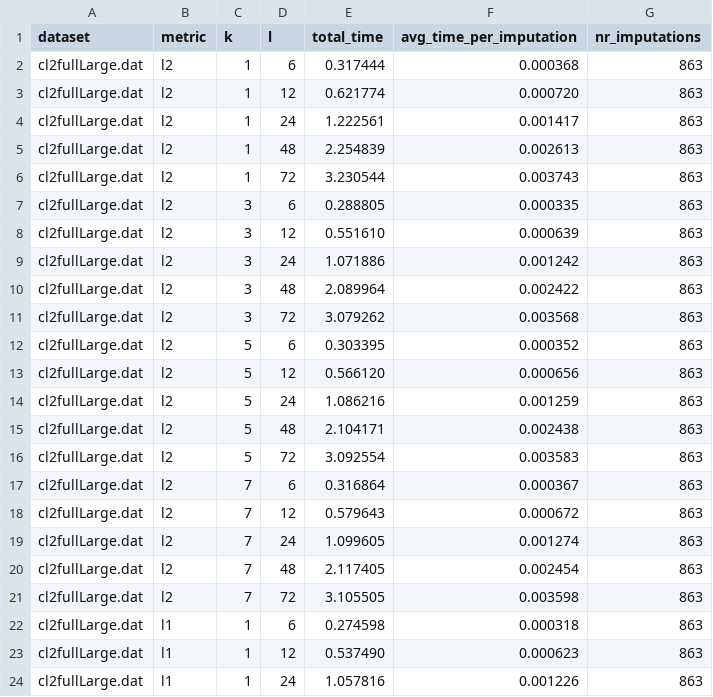
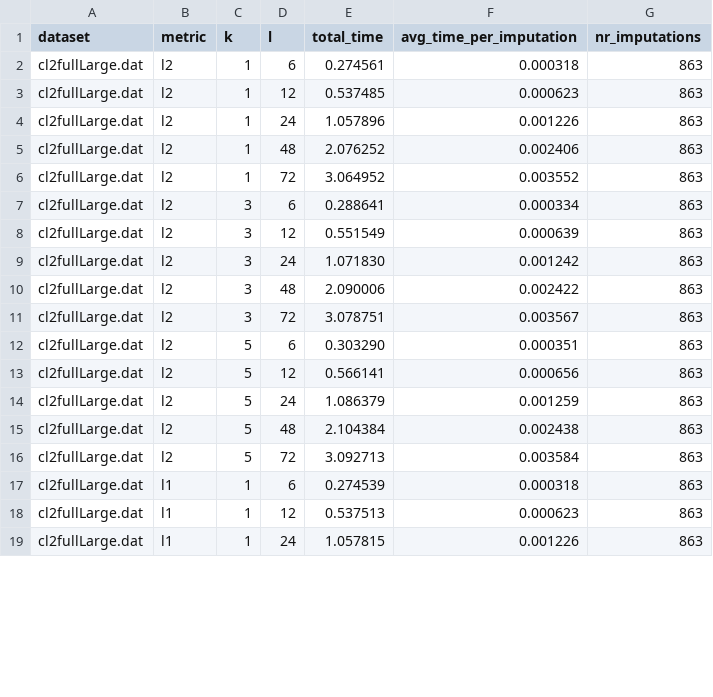
Before and after one commit to EddieFreitag/TSA_Project, a CSV file: tkcm/benchmark_results.csv, drawn as a sheet; only a part is shown; the diff covers the shown part only.

```diff
--- a/tkcm/benchmark_results.csv
+++ b/tkcm/benchmark_results.csv
@@ -1,24 +1,19 @@
 dataset,metric,k,l,total_time,avg_time_per_imputation,nr_imputations
-cl2fullLarge.dat,l2,1,6,0.317444,0.000368,863
-cl2fullLarge.dat,l2,1,12,0.621774,0.000720,863
-cl2fullLarge.dat,l2,1,24,1.222561,0.001417,863
-cl2fullLarge.dat,l2,1,48,2.254839,0.002613,863
-cl2fullLarge.dat,l2,1,72,3.230544,0.003743,863
-cl2fullLarge.dat,l2,3,6,0.288805,0.000335,863
-cl2fullLarge.dat,l2,3,12,0.551610,0.000639,863
-cl2fullLarge.dat,l2,3,24,1.071886,0.001242,863
-cl2fullLarge.dat,l2,3,48,2.089964,0.002422,863
-cl2fullLarge.dat,l2,3,72,3.079262,0.003568,863
-cl2fullLarge.dat,l2,5,6,0.303395,0.000352,863
-cl2fullLarge.dat,l2,5,12,0.566120,0.000656,863
-cl2fullLarge.dat,l2,5,24,1.086216,0.001259,863
-cl2fullLarge.dat,l2,5,48,2.104171,0.002438,863
-cl2fullLarge.dat,l2,5,72,3.092554,0.003583,863
-cl2fullLarge.dat,l2,7,6,0.316864,0.000367,863
-cl2fullLarge.dat,l2,7,12,0.579643,0.000672,863
-cl2fullLarge.dat,l2,7,24,1.099605,0.001274,863
-cl2fullLarge.dat,l2,7,48,2.117405,0.002454,863
-cl2fullLarge.dat,l2,7,72,3.105505,0.003598,863
-cl2fullLarge.dat,l1,1,6,0.274598,0.000318,863
-cl2fullLarge.dat,l1,1,12,0.537490,0.000623,863
-cl2fullLarge.dat,l1,1,24,1.057816,0.001226,863
+cl2fullLarge.dat,l2,1,6,0.274561,0.000318,863
+cl2fullLarge.dat,l2,1,12,0.537485,0.000623,863
+cl2fullLarge.dat,l2,1,24,1.057896,0.001226,863
+cl2fullLarge.dat,l2,1,48,2.076252,0.002406,863
+cl2fullLarge.dat,l2,1,72,3.064952,0.003552,863
+cl2fullLarge.dat,l2,3,6,0.288641,0.000334,863
+cl2fullLarge.dat,l2,3,12,0.551549,0.000639,863
+cl2fullLarge.dat,l2,3,24,1.071830,0.001242,863
+cl2fullLarge.dat,l2,3,48,2.090006,0.002422,863
+cl2fullLarge.dat,l2,3,72,3.078751,0.003567,863
+cl2fullLarge.dat,l2,5,6,0.303290,0.000351,863
+cl2fullLarge.dat,l2,5,12,0.566141,0.000656,863
+cl2fullLarge.dat,l2,5,24,1.086379,0.001259,863
+cl2fullLarge.dat,l2,5,48,2.104384,0.002438,863
+cl2fullLarge.dat,l2,5,72,3.092713,0.003584,863
+cl2fullLarge.dat,l1,1,6,0.274539,0.000318,863
+cl2fullLarge.dat,l1,1,12,0.537513,0.000623,863
+cl2fullLarge.dat,l1,1,24,1.057815,0.001226,863
```
Also changed, not shown: 10 removed rows and 50 edited cells elsewhere in this file, 16 other files.
